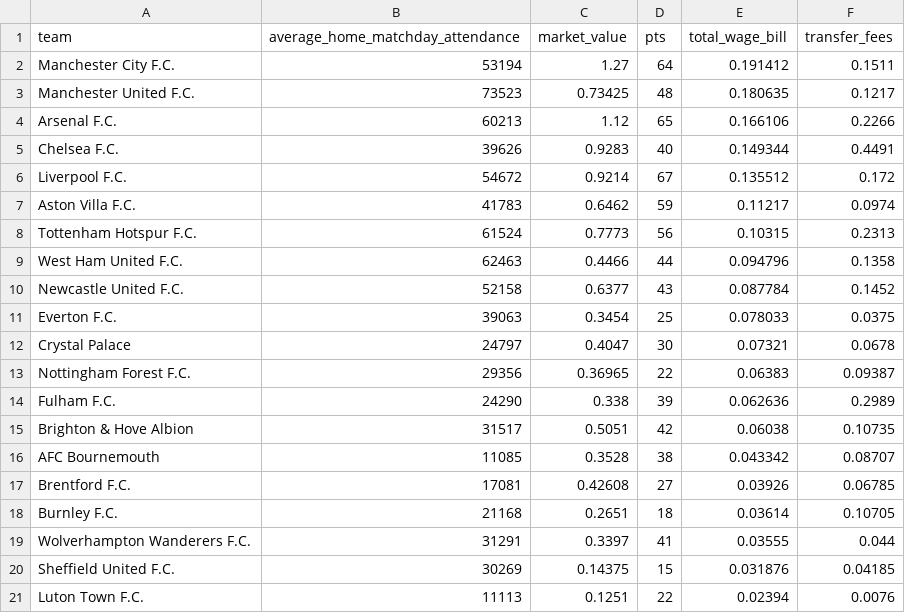
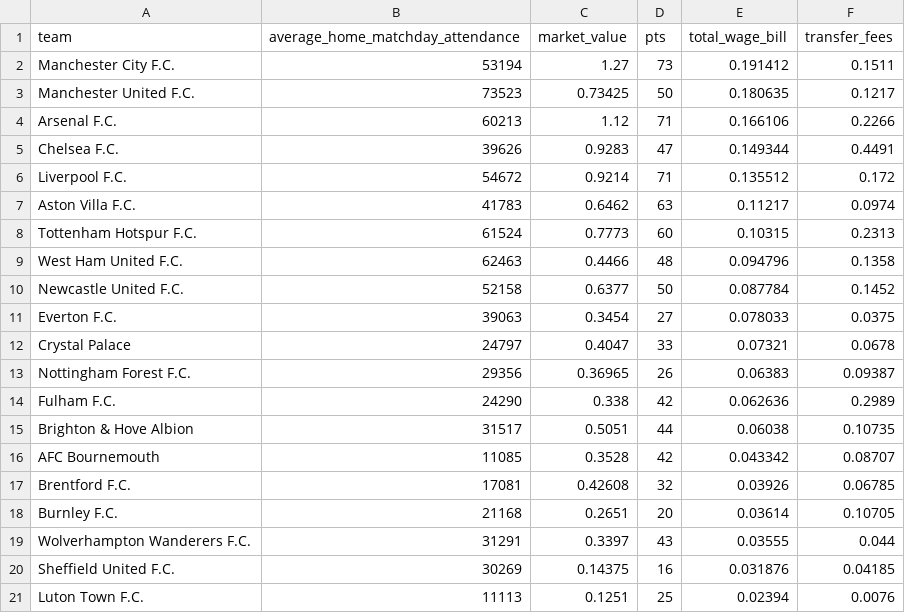
Before and after one commit to Bellamaclean7/English_Premier_League_Economic_Predictors_on_League_Rank_2023-2024_Season, a CSV file: data/analysis_data/analysis_data.csv, drawn as a sheet.

```diff
--- a/data/analysis_data/analysis_data.csv
+++ b/data/analysis_data/analysis_data.csv
@@ -1,21 +1,21 @@
 team,average_home_matchday_attendance,market_value,pts,total_wage_bill,transfer_fees
-Manchester City F.C.,53194,1.27,64,0.191412,0.1511
-Manchester United F.C.,73523,0.73425,48,0.180635,0.1217
-Arsenal F.C.,60213,1.12,65,0.166106,0.2266
-Chelsea F.C.,39626,0.9283,40,0.149344,0.4491
-Liverpool F.C.,54672,0.9214,67,0.135512,0.172
-Aston Villa F.C.,41783,0.6462,59,0.11217,0.0974
-Tottenham Hotspur F.C.,61524,0.7773,56,0.10315,0.2313
-West Ham United F.C.,62463,0.4466,44,0.094796,0.1358
-Newcastle United F.C.,52158,0.6377,43,0.087784,0.1452
-Everton F.C.,39063,0.3454,25,0.078033,0.0375
-Crystal Palace,24797,0.4047,30,0.07321,0.0678
-Nottingham Forest F.C.,29356,0.36965,22,0.06383,0.09387
-Fulham F.C.,24290,0.338,39,0.062636,0.2989
-Brighton & Hove Albion,31517,0.5051,42,0.06038,0.10735
-AFC Bournemouth,11085,0.3528,38,0.043342,0.08707
-Brentford F.C.,17081,0.42608,27,0.03926,0.06785
-Burnley F.C.,21168,0.2651,18,0.03614,0.10705
-Wolverhampton Wanderers F.C.,31291,0.3397,41,0.03555,0.044
-Sheffield United F.C.,30269,0.14375,15,0.031876,0.04185
-Luton Town F.C.,11113,0.1251,22,0.02394,0.0076
+Manchester City F.C.,53194,1.27,73,0.191412,0.1511
+Manchester United F.C.,73523,0.73425,50,0.180635,0.1217
+Arsenal F.C.,60213,1.12,71,0.166106,0.2266
+Chelsea F.C.,39626,0.9283,47,0.149344,0.4491
+Liverpool F.C.,54672,0.9214,71,0.135512,0.172
+Aston Villa F.C.,41783,0.6462,63,0.11217,0.0974
+Tottenham Hotspur F.C.,61524,0.7773,60,0.10315,0.2313
+West Ham United F.C.,62463,0.4466,48,0.094796,0.1358
+Newcastle United F.C.,52158,0.6377,50,0.087784,0.1452
+Everton F.C.,39063,0.3454,27,0.078033,0.0375
+Crystal Palace,24797,0.4047,33,0.07321,0.0678
+Nottingham Forest F.C.,29356,0.36965,26,0.06383,0.09387
+Fulham F.C.,24290,0.338,42,0.062636,0.2989
+Brighton & Hove Albion,31517,0.5051,44,0.06038,0.10735
+AFC Bournemouth,11085,0.3528,42,0.043342,0.08707
+Brentford F.C.,17081,0.42608,32,0.03926,0.06785
+Burnley F.C.,21168,0.2651,20,0.03614,0.10705
+Wolverhampton Wanderers F.C.,31291,0.3397,43,0.03555,0.044
+Sheffield United F.C.,30269,0.14375,16,0.031876,0.04185
+Luton Town F.C.,11113,0.1251,25,0.02394,0.0076
```
Also changed, not shown: 3 other files.
